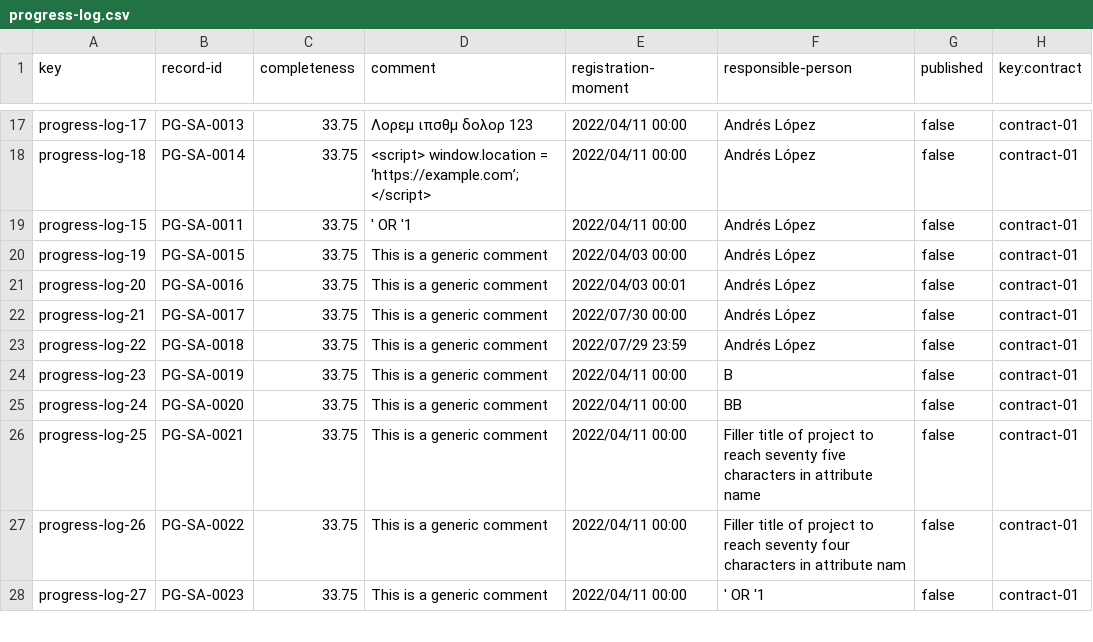
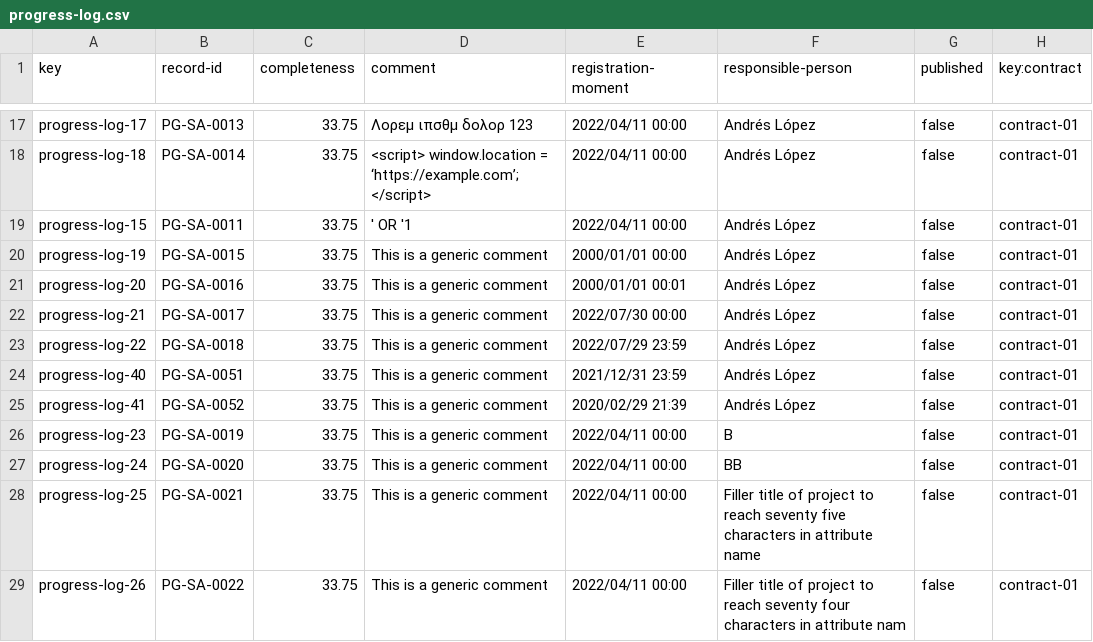
Before and after one commit to rafcasceb/Acme-SF-D04, a CSV file: src/main/webapp/WEB-INF/resources/sample-data/progress-log.csv, drawn as a sheet; only a part is shown, gaps mark what is left out; the shorter side is filled out with more unchanged rows.

```diff
--- a/src/main/webapp/WEB-INF/resources/sample-data/progress-log.csv
+++ b/src/main/webapp/WEB-INF/resources/sample-data/progress-log.csv
@@ -19,6 +19,8 @@ progress-log-18,PG-SA-0014,33.75,<script> window.location = ‘https://example.c
 progress-log-15,PG-SA-0011,33.75,' OR '1,2022/04/11 00:00,Andrés López,false,contract-01
-progress-log-19,PG-SA-0015,33.75,This is a generic comment,2022/04/03 00:00,Andrés López,false,contract-01
-progress-log-20,PG-SA-0016,33.75,This is a generic comment,2022/04/03 00:01,Andrés López,false,contract-01
+progress-log-19,PG-SA-0015,33.75,This is a generic comment,2000/01/01 00:00,Andrés López,false,contract-01
+progress-log-20,PG-SA-0016,33.75,This is a generic comment,2000/01/01 00:01,Andrés López,false,contract-01
 progress-log-21,PG-SA-0017,33.75,This is a generic comment,2022/07/30 00:00,Andrés López,false,contract-01
 progress-log-22,PG-SA-0018,33.75,This is a generic comment,2022/07/29 23:59,Andrés López,false,contract-01
+progress-log-40,PG-SA-0051,33.75,This is a generic comment,2021/12/31 23:59,Andrés López,false,contract-01
+progress-log-41,PG-SA-0052,33.75,This is a generic comment,2020/02/29 21:39,Andrés López,false,contract-01
 progress-log-23,PG-SA-0019,33.75,This is a generic comment,2022/04/11 00:00,B,false,contract-01
```
Also changed, not shown: 3 other files.
